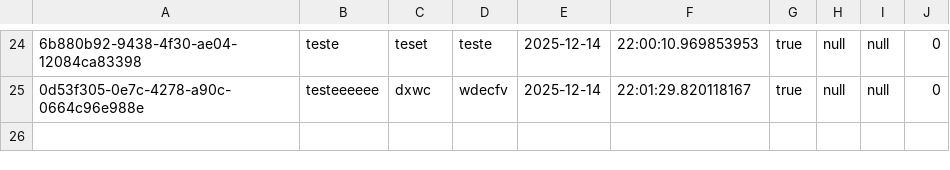
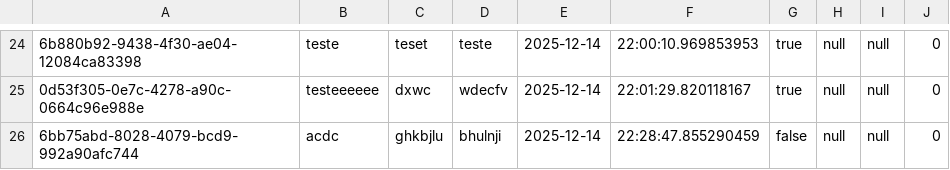
Before and after one commit to Cosme-CR/Gestor-de-Estacionamento, a CSV file: dados/registro.csv, drawn as a sheet; only a part is shown, gaps mark what is left out; the diff names each change by its address in the sheet, - before the commit and + after, or states it on an @@ line.

```diff
--- a/dados/registro.csv
+++ b/dados/registro.csv
+row 26: 6bb75abd-8028-4079-bcd9-992a90afc744 | acdc | ghkbjlu | bhulnji | 2025-12-14 | 22:28:47.855290459 | false | null | null | 0
```
Also changed, not shown: dados/historico.csv, 2 other files.
